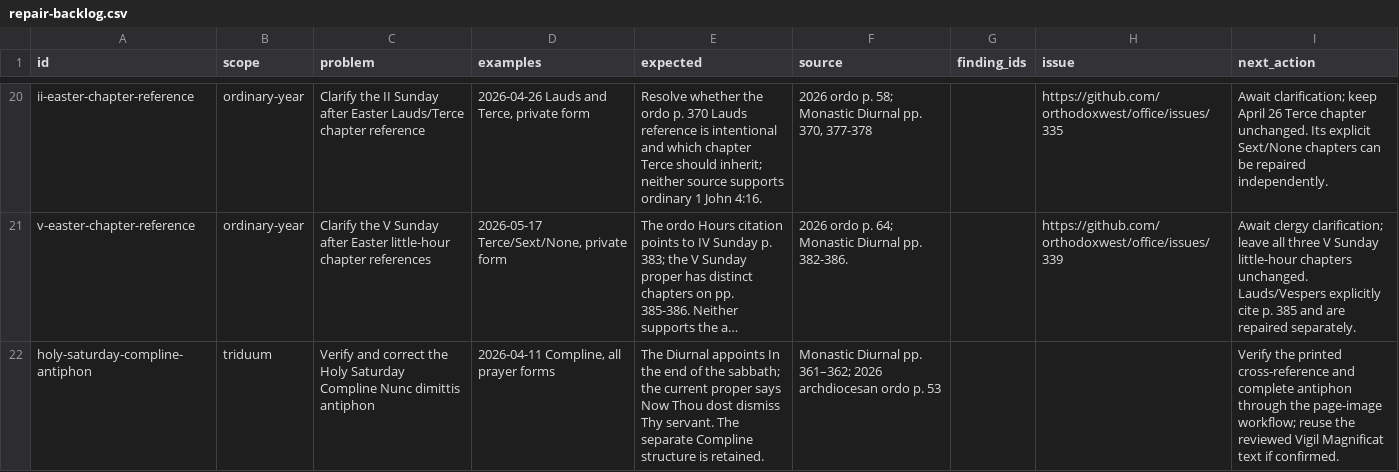
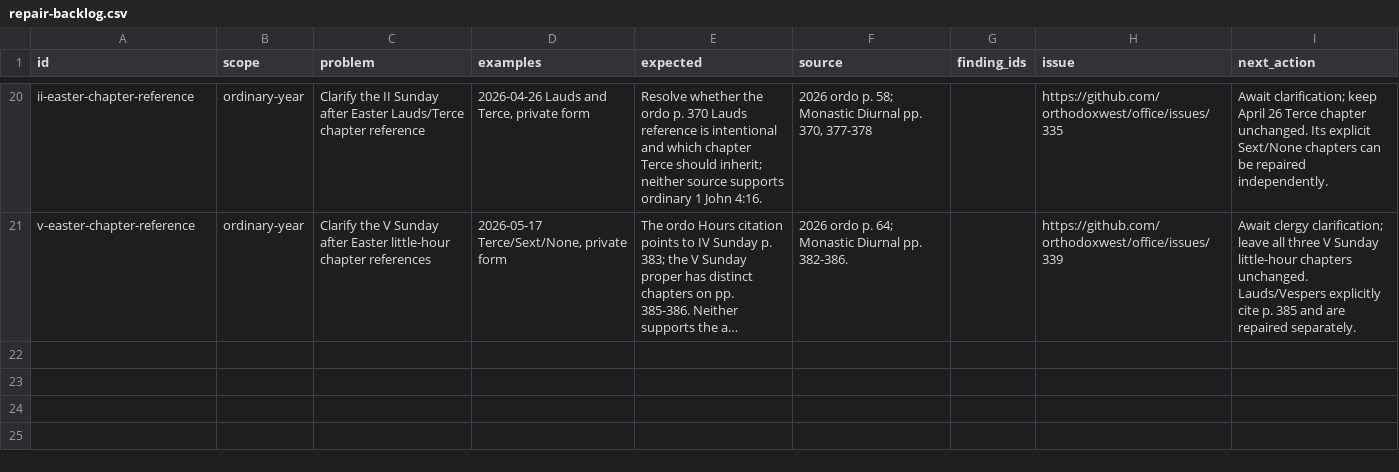
Before and after one commit to orthodoxwest/office, a CSV file: data/review/repair-backlog.csv, drawn as a sheet; only a part is shown, gaps mark what is left out; long unchanged cells end in …; the diff names each change by its address in the sheet, - before the commit and + after, or states it on an @@ line.

Commit message:
Fix Holy Saturday Compline antiphon and collect transition

```diff
--- a/data/review/repair-backlog.csv
+++ b/data/review/repair-backlog.csv
-row 22: holy-saturday-compline-antiphon | triduum | Verify and correct the Holy Saturday Compline Nunc dimittis antiphon | 2026-04-11 Compline, all prayer forms | The Diurnal appoints In the end of the sabbath; the current proper says Now Thou dost dismiss Thy servant. The separate Compline structure is retained. | Monastic Diurnal pp. 361–362; 2026 archdiocesan ordo p. 53 |  |  | Verify the printed cross-reference and complete antiphon through the page-image workflow; reuse the reviewed Vigil Magnificat text if confirmed.
```
Also changed, not shown: 8 other files.
